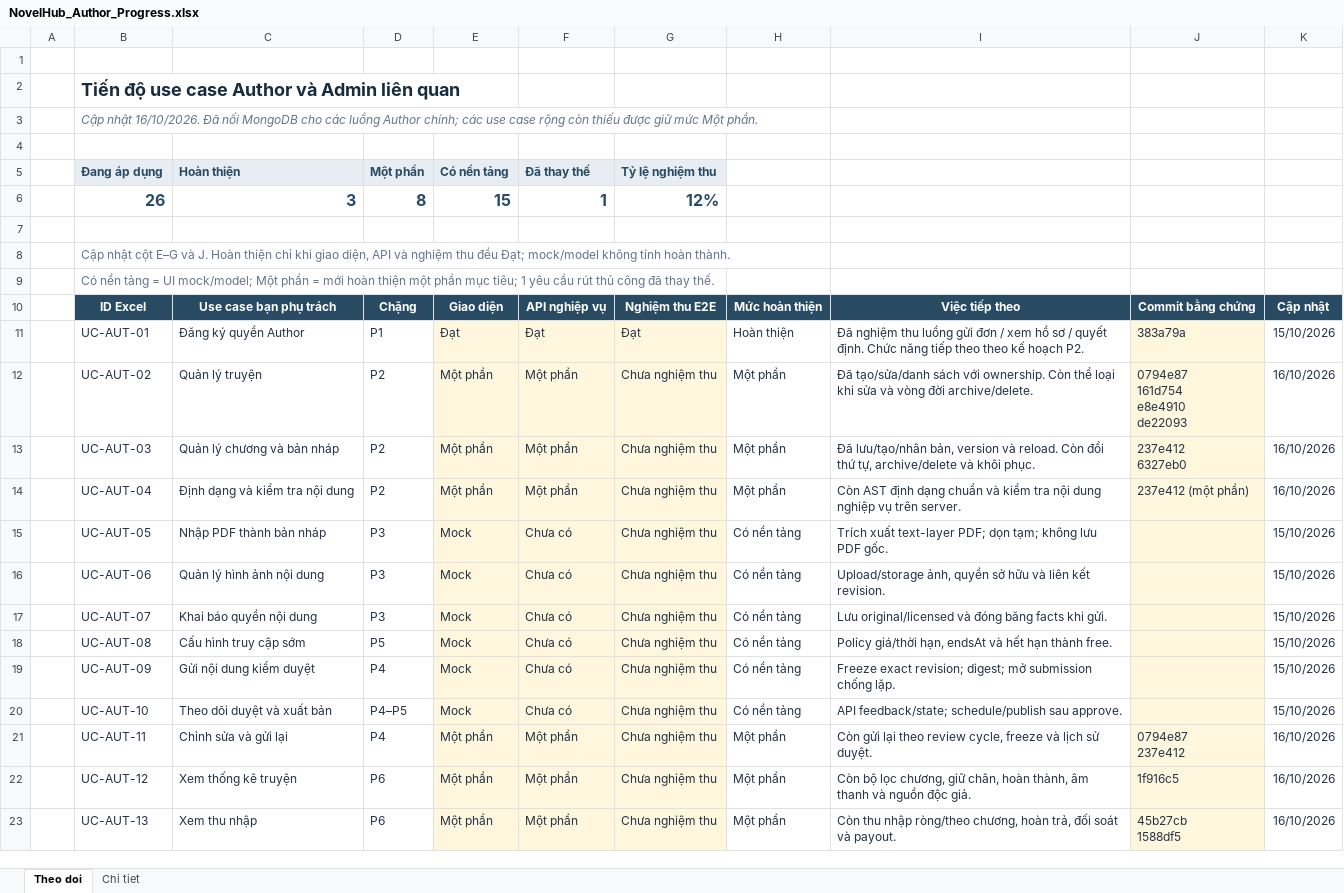
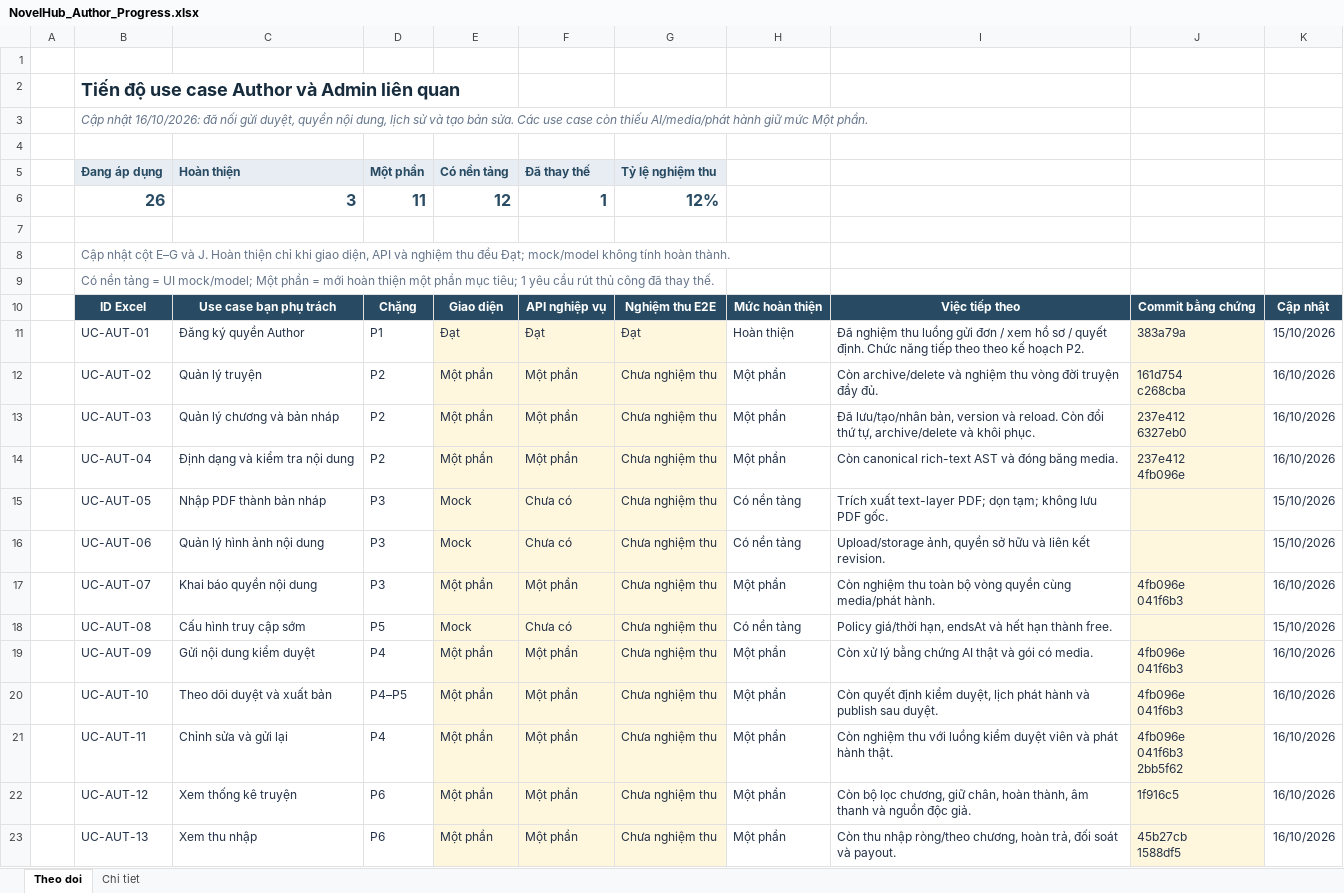
Before and after one commit to konfusee/novelhub, an Excel workbook: outputs/author-use-cases-01a13e25/NovelHub_Author_Progress.xlsx, sheet Theo doi, drawn as a sheet; only a part is shown; values as stored, in another font and other column widths than the file's, no borders; conditional formats and table styles not drawn; ↵ is a line break in a cell; the diff names each change by its address in the sheet, - before the commit and + after, or states it on an @@ line.

Commit message:
docs(author): update submission contracts and use case progress

```diff
--- a/outputs/author-use-cases-01a13e25/NovelHub_Author_Progress.xlsx (sheet Theo doi)
+++ b/outputs/author-use-cases-01a13e25/NovelHub_Author_Progress.xlsx (sheet Theo doi)
-B3 (Đang áp dụng): Cập nhật 16/10/2026. Đã nối MongoDB cho các luồng Author chính; các use case rộng còn thiếu được giữ mức…
+B3 (Đang áp dụng): Cập nhật 16/10/2026: đã nối gửi duyệt, quyền nội dung, lịch sử và tạo bản sửa. Các use case còn thiếu AI/media/phát hành giữ mức…
-D6 (Một phần): 8
+D6 (Một phần): 11
-E6 (Có nền tảng): 15
+E6 (Có nền tảng): 12
-I12: Đã tạo/sửa/danh sách với ownership. Còn thể loại khi sửa và vòng đời archive/delete.
+I12: Còn archive/delete và nghiệm thu vòng đời truyện đầy đủ.
-J12: 0794e87 ↵ 161d754 ↵ e8e4910 ↵ de22093
+J12: 161d754 ↵ c268cba
-I14: Còn AST định dạng chuẩn và kiểm tra nội dung nghiệp vụ trên server.
+I14: Còn canonical rich-text AST và đóng băng media.
-J14: 237e412 (một phần)
+J14: 237e412 ↵ 4fb096e
-E17 (Có nền tảng): Mock
+E17 (Có nền tảng): Một phần
-F17 (Đã thay thế): Chưa có
+F17 (Đã thay thế): Một phần
-H17: Có nền tảng
+H17: Một phần
-I17: Lưu original/licensed và đóng băng facts khi gửi.
+I17: Còn nghiệm thu toàn bộ vòng quyền cùng media/phát hành.
-J17: (empty)
+J17: 4fb096e ↵ 041f6b3
-K17: 15/10/2026
+K17: 16/10/2026
-E19:E20 (Có nền tảng): Mock
+E19:E20 (Có nền tảng): Một phần
-F19:F20 (Đã thay thế): Chưa có
+F19:F20 (Đã thay thế): Một phần
-H19:H20: Có nền tảng
+H19:H20: Một phần
-I19: Freeze exact revision; digest; mở submission chống lặp.
+I19: Còn xử lý bằng chứng AI thật và gói có media.
-J19:J20: (empty)
+J19:J20: 4fb096e ↵ 041f6b3
-K19:K20: 15/10/2026
+K19:K20: 16/10/2026
-I20: API feedback/state; schedule/publish sau approve.
+I20: Còn quyết định kiểm duyệt, lịch phát hành và publish sau duyệt.
-I21: Còn gửi lại theo review cycle, freeze và lịch sử duyệt.
+I21: Còn nghiệm thu với luồng kiểm duyệt viên và phát hành thật.
-J21: 0794e87 ↵ 237e412
+J21: 4fb096e ↵ 041f6b3 ↵ 2bb5f62
```
Also changed, not shown: sheet Chi tiet, 3 other files.
